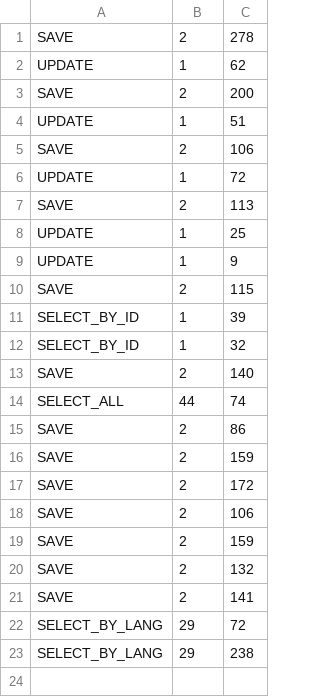
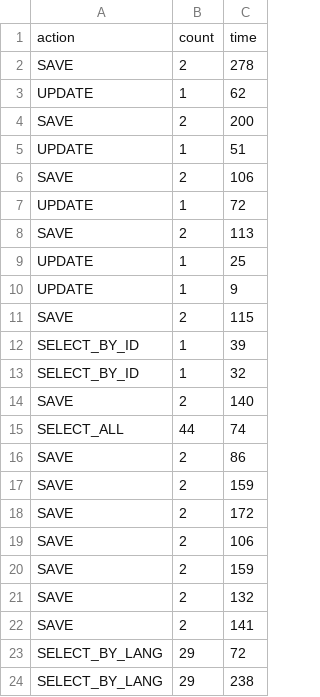
Before and after one commit to SebJak/spring-db-performance, a CSV file: timeExecution/sqlTime.csv, drawn as a sheet.

```diff
--- a/timeExecution/sqlTime.csv
+++ b/timeExecution/sqlTime.csv
@@ -1 +1,2 @@
+action, count, time
 SAVE, 2, 278
```
Also changed, not shown: 1 other file.
